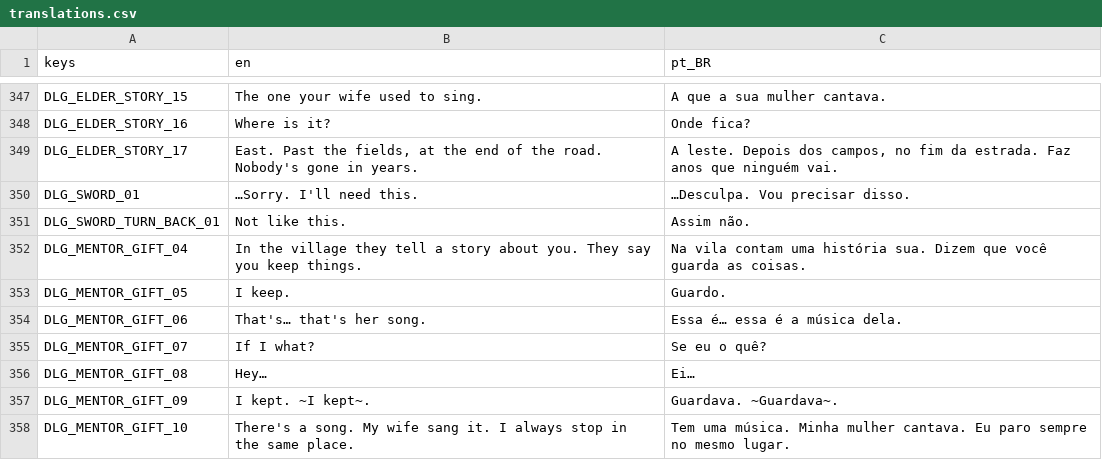
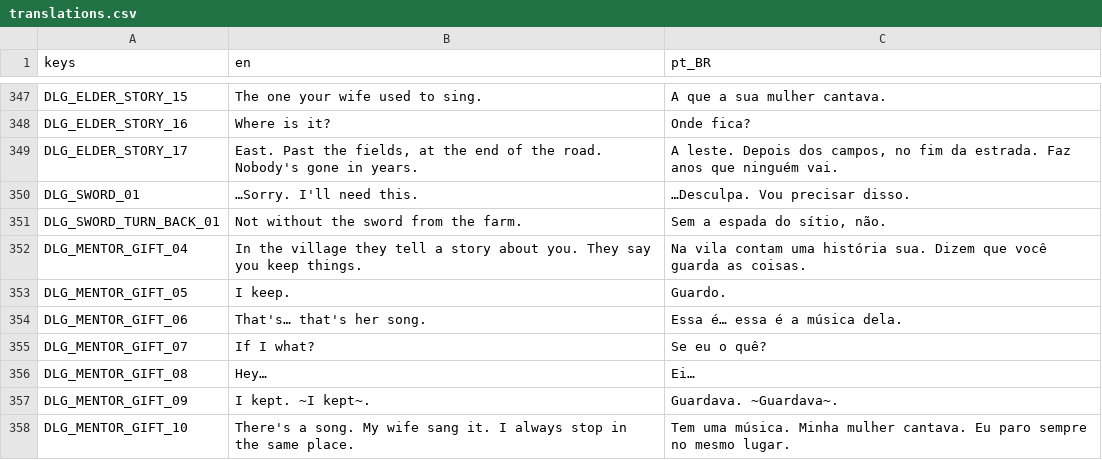
Before and after one commit to pdroacordi/memorina, a CSV file: i18n/translations.csv, drawn as a sheet; only a part is shown, gaps mark what is left out.

Commit message:
fix(story): Ivo's turn-back at the Old Bridge names the sword
"Assim não." becomes "Sem a espada do sítio, não." / "Not without the sword
from the farm.", so the player knows what is missing and where it is. The
final fragment's notebook line and caption splits are recorded as approved.

Roadmap: STORY-33

```diff
--- a/i18n/translations.csv
+++ b/i18n/translations.csv
@@ -350,3 +350,3 @@ DLG_ELDER_STORY_17,"East. Past the fields, at the end of the road. Nobody's gone
 DLG_SWORD_01,…Sorry. I'll need this.,…Desculpa. Vou precisar disso.
-DLG_SWORD_TURN_BACK_01,Not like this.,Assim não.
+DLG_SWORD_TURN_BACK_01,Not without the sword from the farm.,"Sem a espada do sítio, não."
 DLG_MENTOR_GIFT_04,In the village they tell a story about you. They say you keep things.,Na vila contam uma história sua. Dizem que você guarda as coisas.
```
Also changed, not shown: 8 other files.
